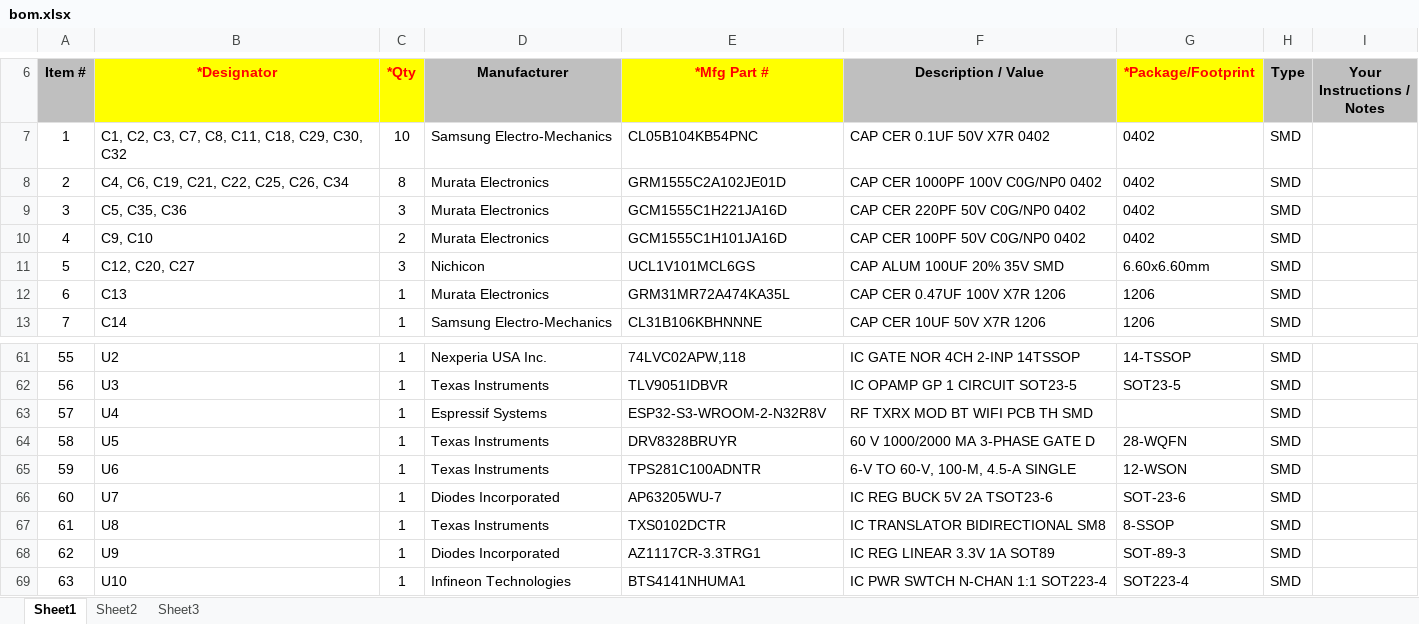
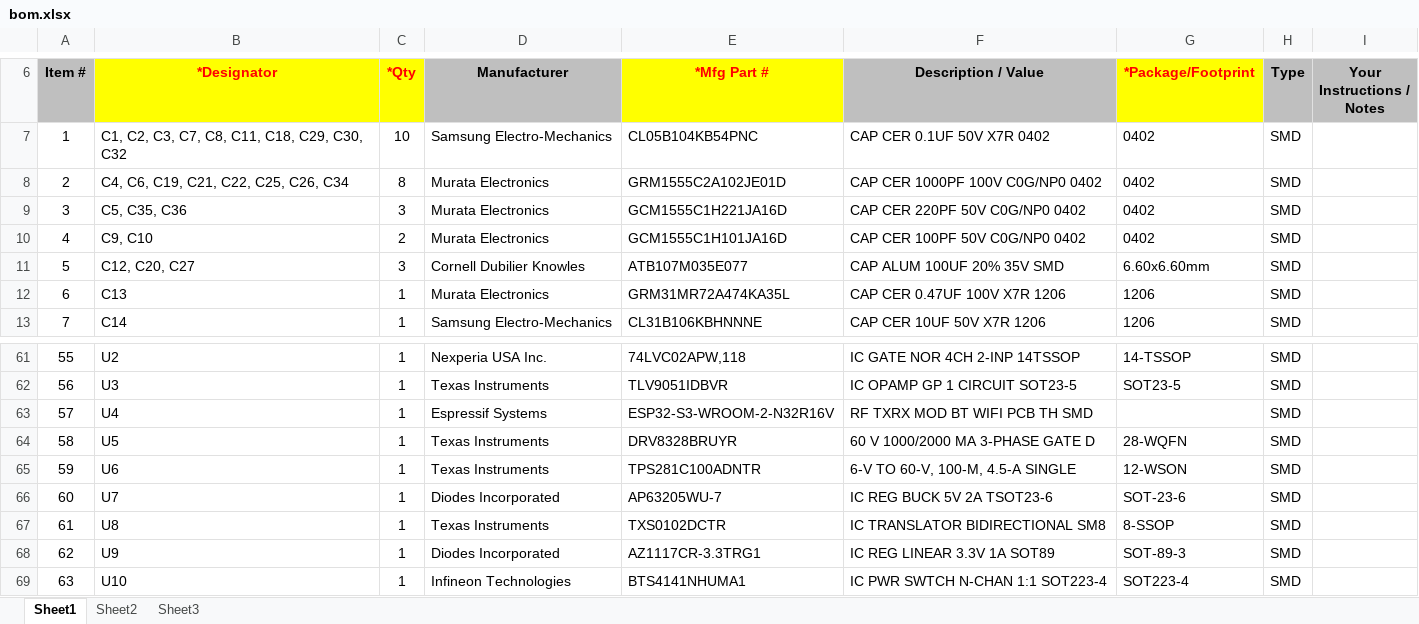
Before and after one commit to OpenRemise/S3Main, an Excel workbook: bom.xlsx, sheet Sheet1, drawn as a sheet; only a part is shown, gaps mark what is left out; values as stored, in another font and other column widths than the file's, no borders; charts and pictures not drawn; the diff names each change by its address in the sheet, - before the commit and + after, or states it on an @@ line.

Commit message:
feat: update BOM

```diff
--- a/bom.xlsx (sheet Sheet1)
+++ b/bom.xlsx (sheet Sheet1)
-D11 (Manufacturer): Nichicon
+D11 (Manufacturer): Cornell Dubilier Knowles
-E11 (*Mfg Part #): UCL1V101MCL6GS
+E11 (*Mfg Part #): ATB107M035E077
-E63 (*Mfg Part #): ESP32-S3-WROOM-2-N32R8V
+E63 (*Mfg Part #): ESP32-S3-WROOM-2-N32R16V
```
Also changed, not shown: charts or pictures.
